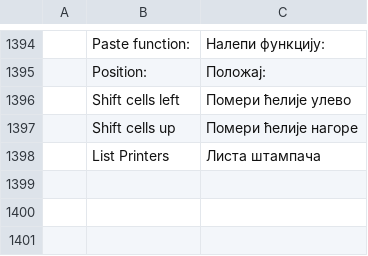
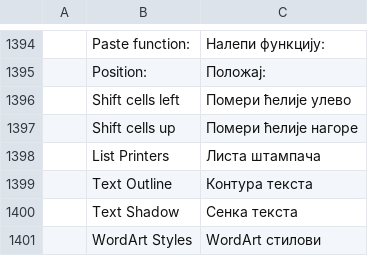
Before and after one commit to rbr48/wordcraft, a TSV file: crates/ui-egui/src/i18n/sr.tsv, drawn as a sheet; only a part is shown, gaps mark what is left out.

```diff
--- a/crates/ui-egui/src/i18n/sr.tsv
+++ b/crates/ui-egui/src/i18n/sr.tsv
@@ -1398 +1398,4 @@
 	List Printers	Листа штампача
+	Text Outline	Контура текста
+	Text Shadow	Сенка текста
+	WordArt Styles	WordArt стилови
```
Also changed, not shown: crates/ui-egui/src/i18n/es.tsv, crates/ui-egui/src/i18n/et.tsv, 23 other files.
